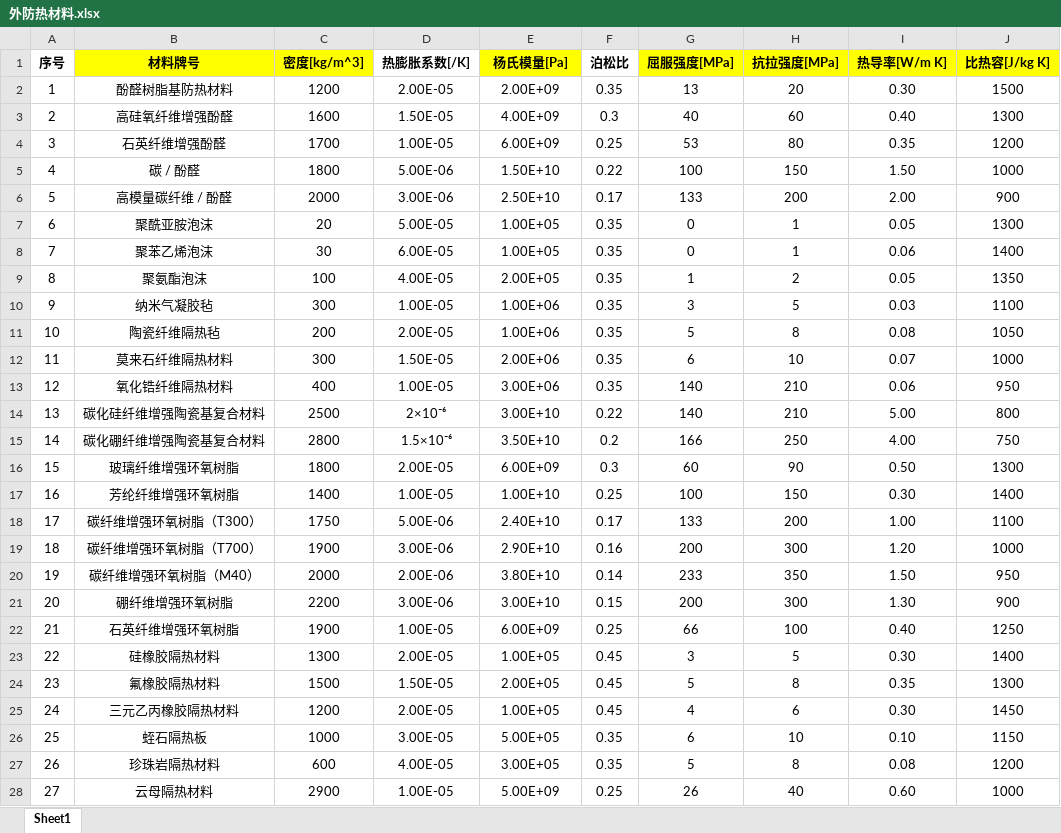
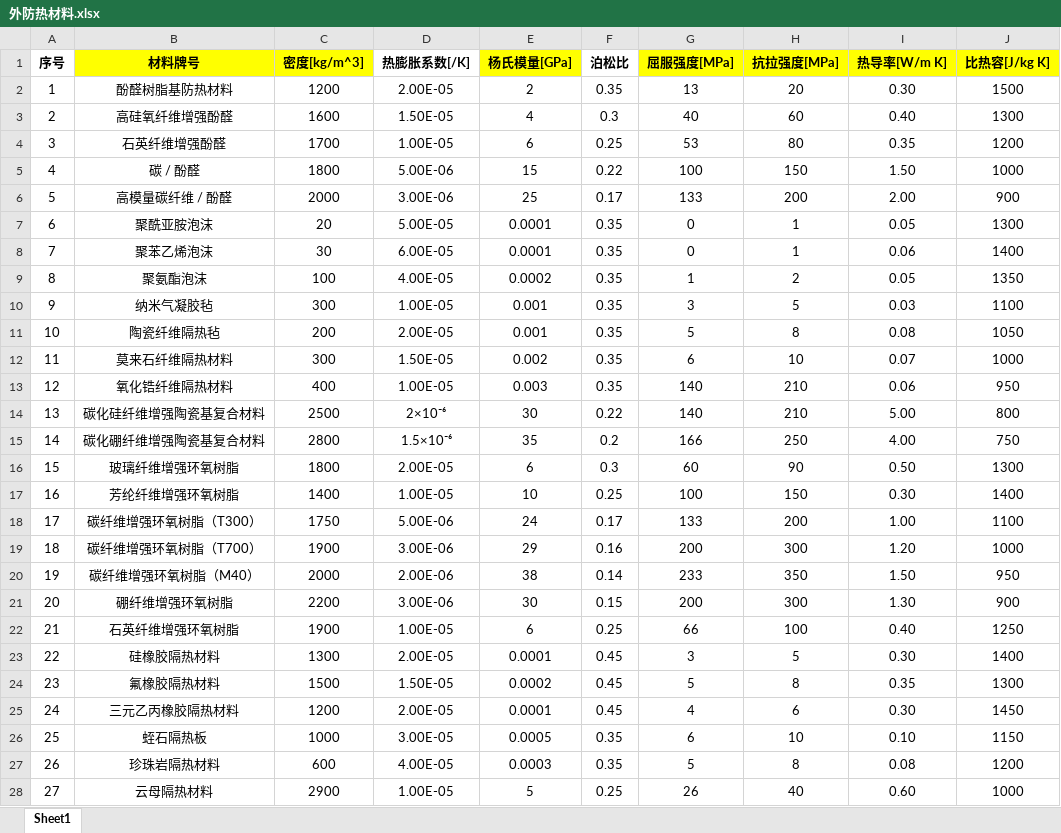
Before and after one commit to yuchengtong/GFApp, an Excel workbook: mainWidget/mainWidget/src/database/外防热材料.xlsx, sheet Sheet1, drawn as a sheet; only a part is shown; values as stored, in another font and other column widths than the file's, no borders; the diff covers the shown part only; the diff names each change by its address in the sheet, - before the commit and + after, or states it on an @@ line.

```diff
--- a/mainWidget/mainWidget/src/database/外防热材料.xlsx (sheet Sheet1)
+++ b/mainWidget/mainWidget/src/database/外防热材料.xlsx (sheet Sheet1)
-E1: 杨氏模量[Pa]
+E1: 杨氏模量[GPa]
-E2 (杨氏模量[GPa]): 2.00E+09
+E2 (杨氏模量[GPa]): 2
-E3 (杨氏模量[GPa]): 4.00E+09
+E3 (杨氏模量[GPa]): 4
-E4 (杨氏模量[GPa]): 6.00E+09
+E4 (杨氏模量[GPa]): 6
-E5 (杨氏模量[GPa]): 1.50E+10
+E5 (杨氏模量[GPa]): 15
-E6 (杨氏模量[GPa]): 2.50E+10
+E6 (杨氏模量[GPa]): 25
-E7:E8 (杨氏模量[GPa]): 1.00E+05
+E7:E8 (杨氏模量[GPa]): 0.0001
-E9 (杨氏模量[GPa]): 2.00E+05
+E9 (杨氏模量[GPa]): 0.0002
-E10:E11 (杨氏模量[GPa]): 1.00E+06
+E10:E11 (杨氏模量[GPa]): 0.001
-E12 (杨氏模量[GPa]): 2.00E+06
+E12 (杨氏模量[GPa]): 0.002
-E13 (杨氏模量[GPa]): 3.00E+06
+E13 (杨氏模量[GPa]): 0.003
-E14 (杨氏模量[GPa]): 3.00E+10
+E14 (杨氏模量[GPa]): 30
-E15 (杨氏模量[GPa]): 3.50E+10
+E15 (杨氏模量[GPa]): 35
-E16 (杨氏模量[GPa]): 6.00E+09
+E16 (杨氏模量[GPa]): 6
-E17 (杨氏模量[GPa]): 1.00E+10
+E17 (杨氏模量[GPa]): 10
-E18 (杨氏模量[GPa]): 2.40E+10
+E18 (杨氏模量[GPa]): 24
-E19 (杨氏模量[GPa]): 2.90E+10
+E19 (杨氏模量[GPa]): 29
-E20 (杨氏模量[GPa]): 3.80E+10
+E20 (杨氏模量[GPa]): 38
-E21 (杨氏模量[GPa]): 3.00E+10
+E21 (杨氏模量[GPa]): 30
-E22 (杨氏模量[GPa]): 6.00E+09
+E22 (杨氏模量[GPa]): 6
-E23 (杨氏模量[GPa]): 1.00E+05
+E23 (杨氏模量[GPa]): 0.0001
-E24 (杨氏模量[GPa]): 2.00E+05
+E24 (杨氏模量[GPa]): 0.0002
-E25 (杨氏模量[GPa]): 1.00E+05
+E25 (杨氏模量[GPa]): 0.0001
-E26 (杨氏模量[GPa]): 5.00E+05
+E26 (杨氏模量[GPa]): 0.0005
-E27 (杨氏模量[GPa]): 3.00E+05
+E27 (杨氏模量[GPa]): 0.0003
-E28 (杨氏模量[GPa]): 5.00E+09
+E28 (杨氏模量[GPa]): 5
```
Also changed, not shown: 3 edited cells elsewhere in this sheet, mainWidget/mainWidget/src/database/推进剂材料.xlsx, mainWidget/mainWidget/src/database/计算模型-跌落试验-0.xlsx, 11 other files.
